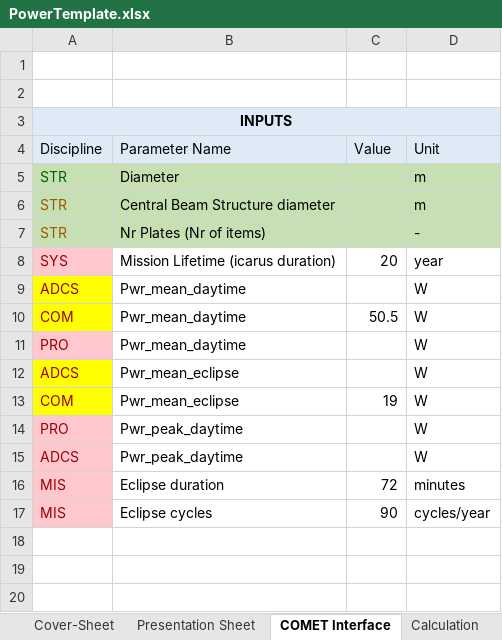
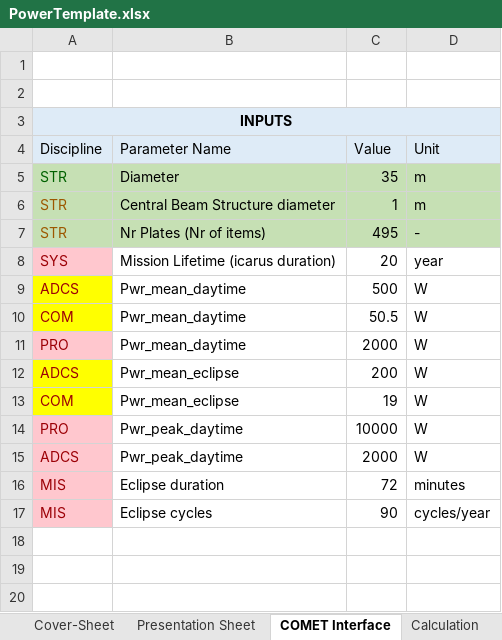
Before and after one commit to dajcs/SBSP, an Excel workbook: PowerTemplate.xlsx, sheet COMET Interface, drawn as a sheet; only a part is shown; values as stored, in another font and other column widths than the file's, no borders; the diff names each change by its address in the sheet, - before the commit and + after, or states it on an @@ line.

```diff
--- a/PowerTemplate.xlsx (sheet COMET Interface)
+++ b/PowerTemplate.xlsx (sheet COMET Interface)
-C5: (empty)
+C5: 35
-C6: (empty)
+C6: 1
-C7: (empty)
+C7: 495
-C9: (empty)
+C9: 500
-C11: (empty)
+C11: 2000
-C12: (empty)
+C12: 200
-C14: (empty)
+C14: 10000
-C15: (empty)
+C15: 2000
```
Also changed, not shown: sheet Calculation, charts or pictures.
